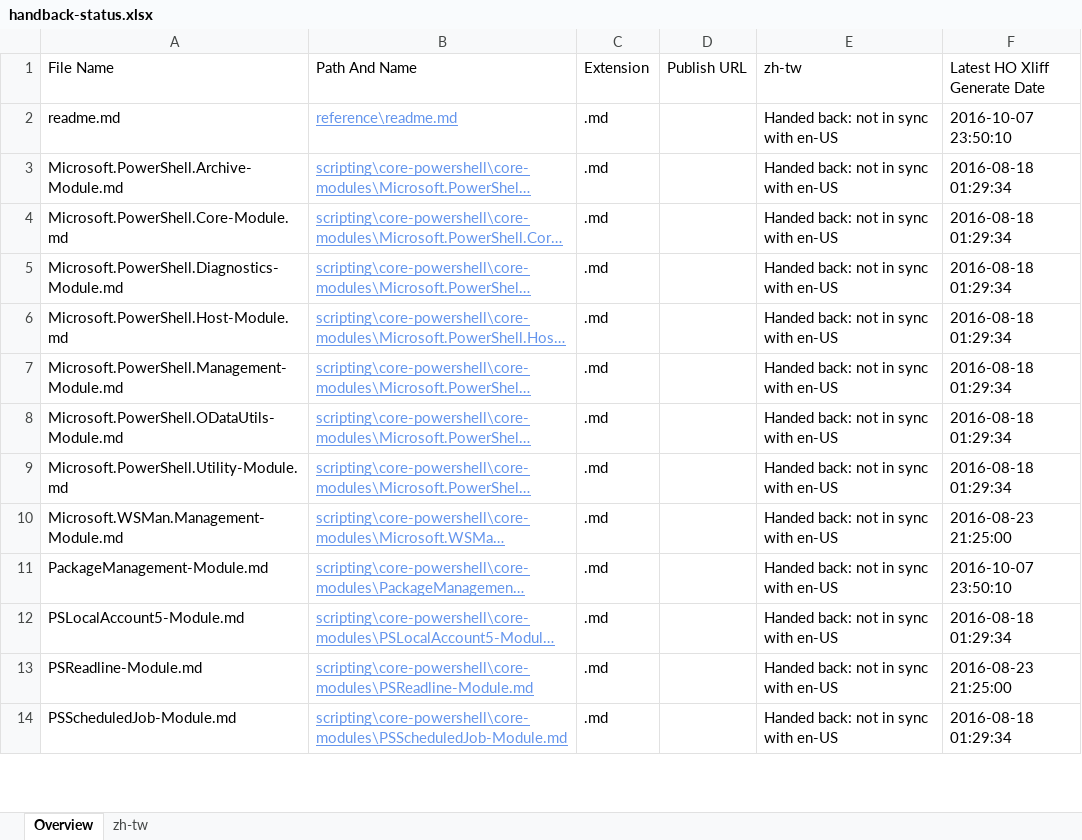
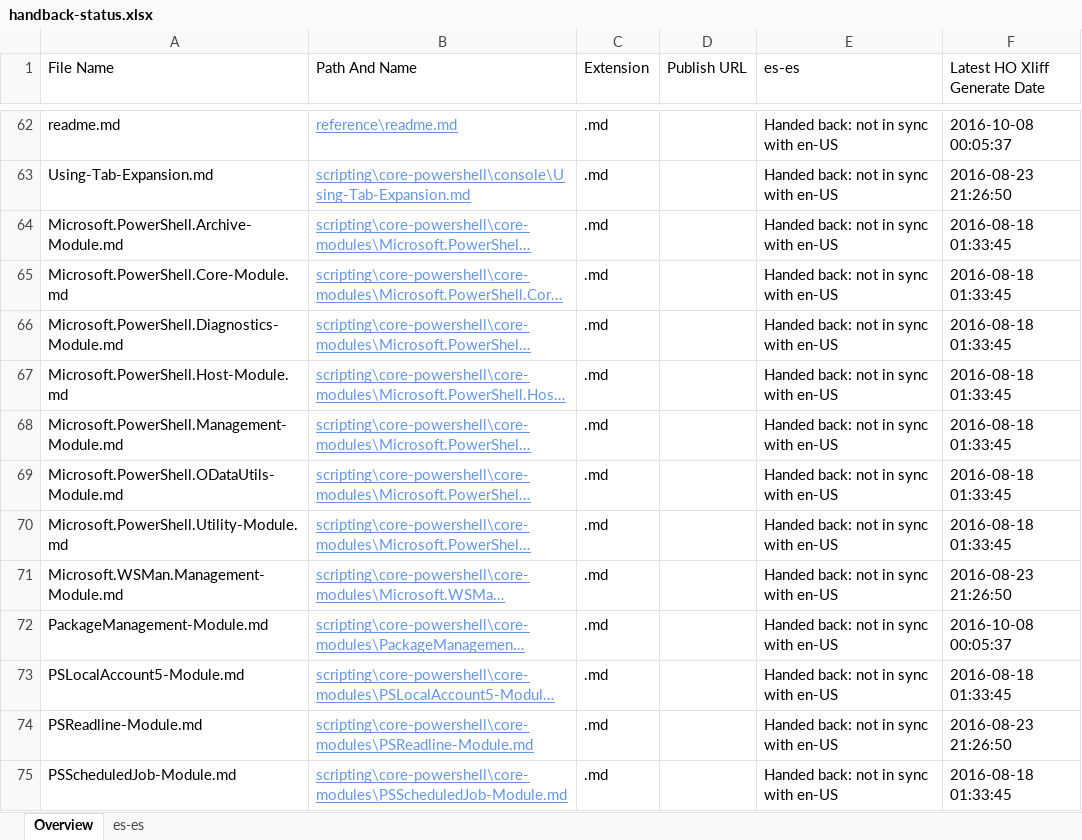
Before and after one commit to SonjaSaltzman/powerShell-Docs.handback, an Excel workbook: ol-handback/PowerShell/powerShell-Docs/live/handback-status.xlsx, sheet Overview, drawn as a sheet; only a part is shown, gaps mark what is left out; long unchanged cells end in …; values as stored, in another font and other column widths than the file's, no borders; table styles not drawn; addresses are those after the commit; the diff covers the shown part only; the diff names each change by its address in the sheet, - before the commit and + after, or states it on an @@ line.

```diff
--- a/ol-handback/PowerShell/powerShell-Docs/live/handback-status.xlsx (sheet Overview)
+++ b/ol-handback/PowerShell/powerShell-Docs/live/handback-status.xlsx (sheet Overview)
-sheet tab: zh-tw
+sheet tab: es-es
-E1: zh-tw
+E1: es-es
-F62 (Latest HO Xliff Generate Date): 2016-10-07 23:50:10
+F62 (Latest HO Xliff Generate Date): 2016-10-08 00:05:37
+row 63: Using-Tab-Expansion.md | scripting\core-powershell\console\Using-Tab-Expansion.md | .md |  | Handed back: not in sync with en-US | 2016-08-23 21:26:50
-F64:F70 (Latest HO Xliff Generate Date): 2016-08-18 01:29:34
+F64:F70 (Latest HO Xliff Generate Date): 2016-08-18 01:33:45
-F71 (Latest HO Xliff Generate Date): 2016-08-23 21:25:00
+F71 (Latest HO Xliff Generate Date): 2016-08-23 21:26:50
-F72 (Latest HO Xliff Generate Date): 2016-10-07 23:50:10
+F72 (Latest HO Xliff Generate Date): 2016-10-08 00:05:37
-F73 (Latest HO Xliff Generate Date): 2016-08-18 01:29:34
+F73 (Latest HO Xliff Generate Date): 2016-08-18 01:33:45
-F74 (Latest HO Xliff Generate Date): 2016-08-23 21:25:00
+F74 (Latest HO Xliff Generate Date): 2016-08-23 21:26:50
-F75 (Latest HO Xliff Generate Date): 2016-08-18 01:29:34
+F75 (Latest HO Xliff Generate Date): 2016-08-18 01:33:45
```
Also changed, not shown: 62 added rows, 66 removed rows and 335 edited cells elsewhere in this sheet, sheet es-es, ol-handback/PowerShell/powerShell-Docs/live/localization-status.xlsx.
